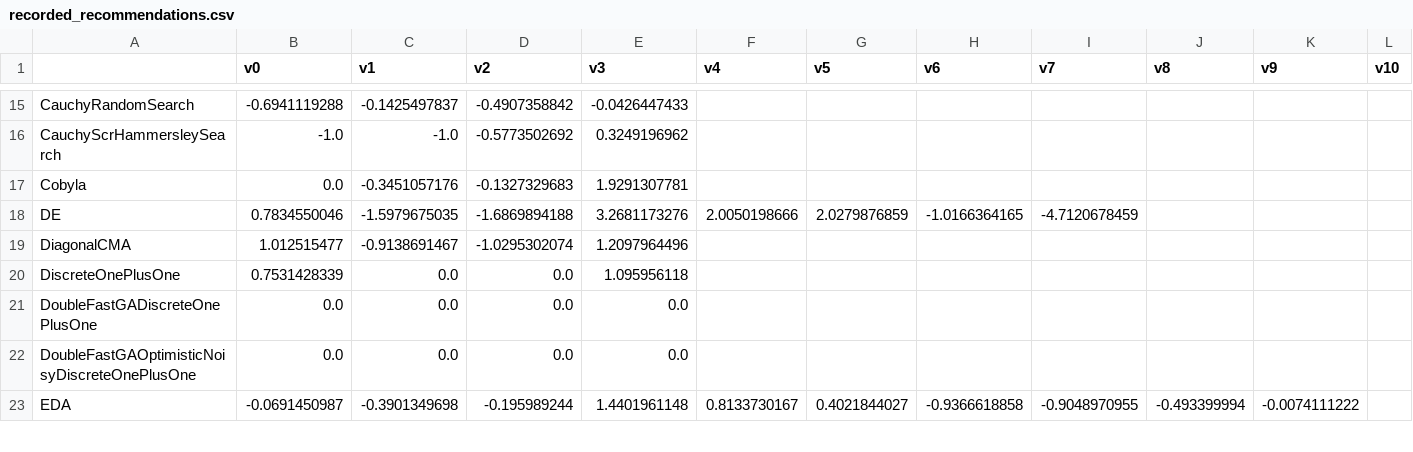
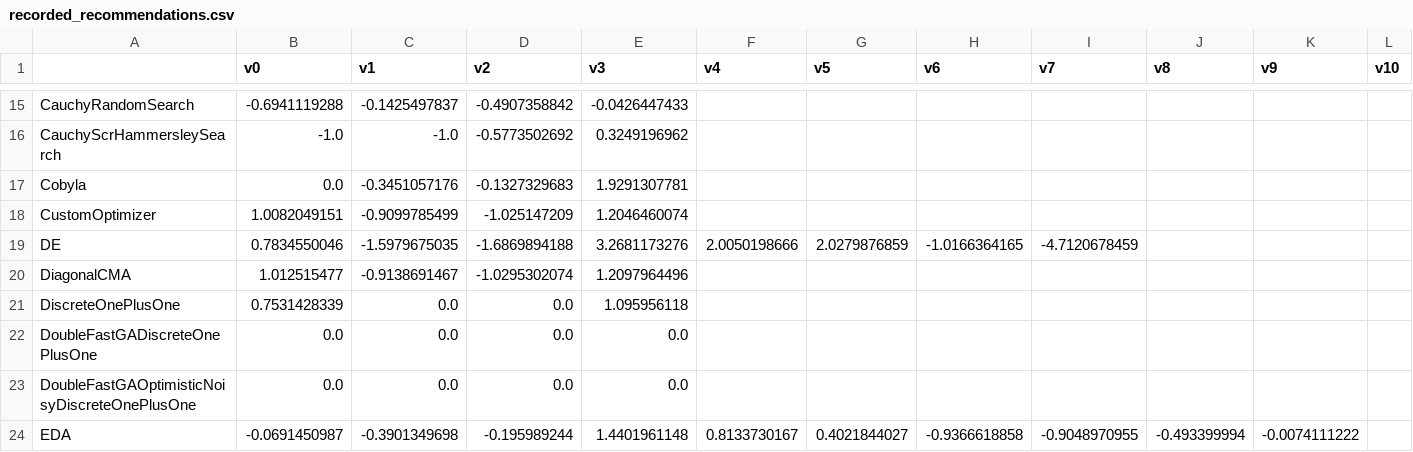
Before and after one commit to facebookresearch/nevergrad, a CSV file: nevergrad/optimization/recorded_recommendations.csv, drawn as a sheet; only a part is shown, gaps mark what is left out; rows hold the shown columns only; the diff names each change by its address in the sheet, - before the commit and + after, or states it on an @@ line.

Commit message:
CEC2019 branch (for the record) (#96)

```diff
--- a/nevergrad/optimization/recorded_recommendations.csv
+++ b/nevergrad/optimization/recorded_recommendations.csv
+row 18: CustomOptimizer | 1.0082049151 | -0.9099785499 | -1.025147209 | 1.2046460074
```
Also changed, not shown: 7 other files.
